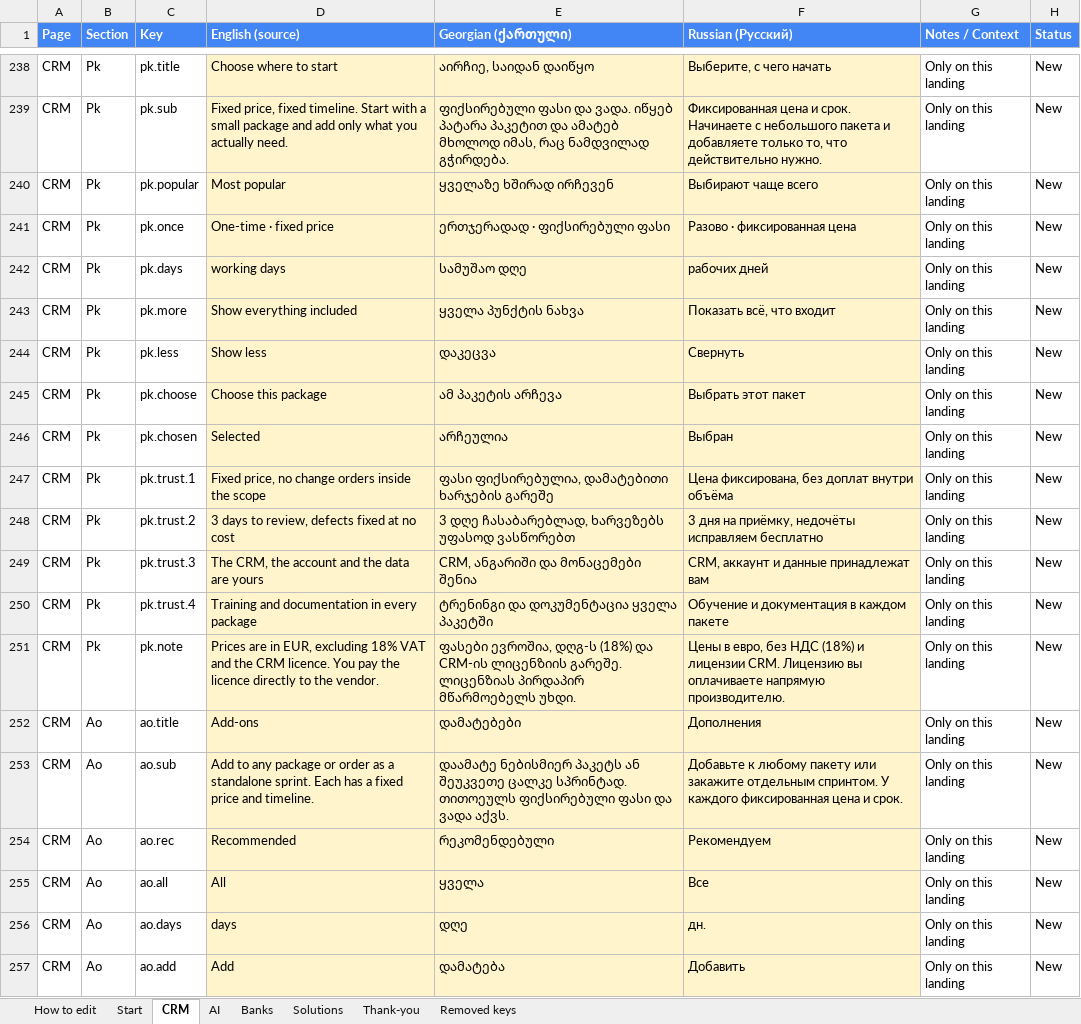
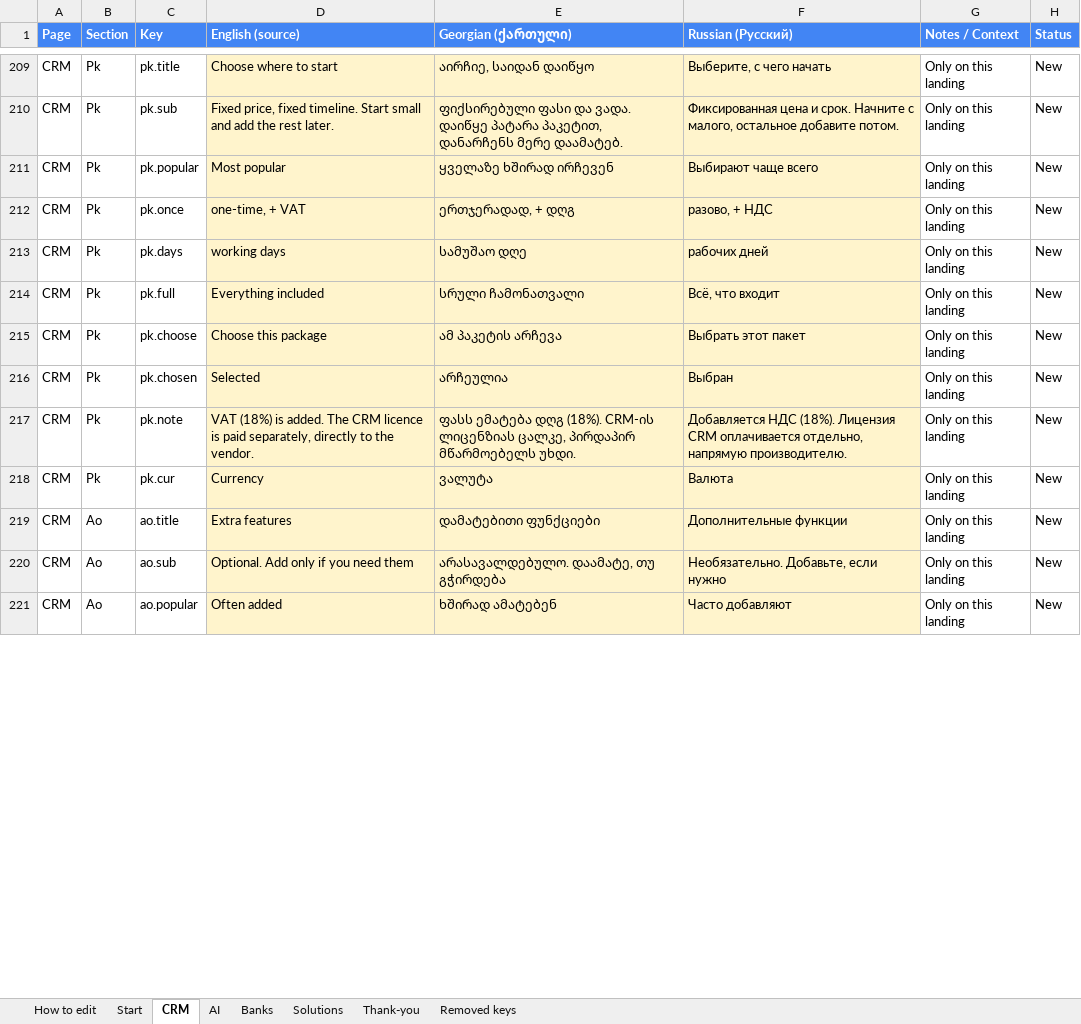
Before and after one commit to Unitty-hub/unitty-solutions-landing, an Excel workbook: Claude outputs/Unitty Solutions — Translations (EN_KA_RU).xlsx, sheet CRM, drawn as a sheet; only a part is shown, gaps mark what is left out; values as stored, in another font and other column widths than the file's, no borders; removed rows and columns are numbered as before the commit, all else as after; the diff covers the shown part only; the diff names each change by its address in the sheet, - before the commit and + after, or states it on an @@ line.

```diff
--- a/Claude outputs/Unitty Solutions — Translations (EN_KA_RU).xlsx (sheet CRM)
+++ b/Claude outputs/Unitty Solutions — Translations (EN_KA_RU).xlsx (sheet CRM)
-D210 (English (source)): …timeline. Start with a small package and add only what you actually need.
+D210 (English (source)): …timeline. Start small and add the rest later.
-E210 (Georgian (ქართული)): …და ვადა. იწყებ პატარა პაკეტით და ამატებ მხოლოდ იმას, რაც ნამდვილად გჭირდება.
+E210 (Georgian (ქართული)): …და ვადა. დაიწყე პატარა პაკეტით, დანარჩენს მერე დაამატებ.
-F210 (Russian (Русский)): …и срок. Начинаете с небольшого пакета и добавляете только то, что действительно нужно.
+F210 (Russian (Русский)): …и срок. Начните с малого, остальное добавите потом.
-D212 (English (source)): One-time · fixed price
+D212 (English (source)): one-time, + VAT
-E212 (Georgian (ქართული)): ერთჯერადად · ფიქსირებული ფასი
+E212 (Georgian (ქართული)): ერთჯერადად, + დღგ
-F212 (Russian (Русский)): Разово · фиксированная цена
+F212 (Russian (Русский)): разово, + НДС
-C214 (Key): pk.more
+C214 (Key): pk.full
-D214 (English (source)): Show everything included
+D214 (English (source)): Everything included
-E214 (Georgian (ქართული)): ყველა პუნქტის ნახვა
+E214 (Georgian (ქართული)): სრული ჩამონათვალი
-F214 (Russian (Русский)): Показать всё, что входит
+F214 (Russian (Русский)): Всё, что входит
-row 244: CRM | Pk | pk.less | Show less | დაკეცვა | Свернуть | Only on this landing | New
-row 247: CRM | Pk | pk.trust.1 | Fixed price, no change orders inside the scope | ფასი ფიქსირებულია, დამატებითი ხარჯების გარეშე | Цена фиксирована, без доплат внутри объёма | Only on this landing | New
-row 248: CRM | Pk | pk.trust.2 | 3 days to review, defects fixed at no cost | 3 დღე ჩასაბარებლად, ხარვეზებს უფასოდ ვასწორებთ | 3 дня на приёмку, недочёты исправляем бесплатно | Only on this landing | New
-row 249: CRM | Pk | pk.trust.3 | The CRM, the account and the data are yours | CRM, ანგარიში და მონაცემები შენია | CRM, аккаунт и данные принадлежат вам | Only on this landing | New
-row 250: CRM | Pk | pk.trust.4 | Training and documentation in every package | ტრენინგი და დოკუმენტაცია ყველა პაკეტში | Обучение и документация в каждом пакете | Only on this landing | New
-D217 (English (source)): Prices are in EUR, excluding 18% VAT and the CRM licence. You pay the licence directly to…
+D217 (English (source)): VAT (18%) is added. The CRM licence is paid separately, directly to…
-E217 (Georgian (ქართული)): ფასები ევროშია, დღგ-ს (18%) და CRM-ის ლიცენზიის გარეშე. ლიცენზიას პირდაპირ მწარმოებელს…
+E217 (Georgian (ქართული)): ფასს ემატება დღგ (18%). CRM-ის ლიცენზიას ცალკე, პირდაპირ მწარმოებელს…
-F217 (Russian (Русский)): Цены в евро, без НДС (18%) и лицензии CRM. Лицензию вы оплачиваете напрямую производителю.
+F217 (Russian (Русский)): Добавляется НДС (18%). Лицензия CRM оплачивается отдельно, напрямую производителю.
+row 218: CRM | Pk | pk.cur | Currency | ვალუტა | Валюта | Only on this landing | New
-D219 (English (source)): Add-ons
+D219 (English (source)): Extra features
-E219 (Georgian (ქართული)): დამატებები
+E219 (Georgian (ქართული)): დამატებითი ფუნქციები
-F219 (Russian (Русский)): Дополнения
+F219 (Russian (Русский)): Дополнительные функции
-D220 (English (source)): Add to any package or order as a standalone sprint. Each has a fixed price and timeline.
+D220 (English (source)): Optional. Add only if you need them
-E220 (Georgian (ქართული)): დაამატე ნებისმიერ პაკეტს ან შეუკვეთე ცალკე სპრინტად. თითოეულს ფიქსირებული ფასი და ვადა აქვს.
+E220 (Georgian (ქართული)): არასავალდებულო. დაამატე, თუ გჭირდება
-F220 (Russian (Русский)): Добавьте к любому пакету или закажите отдельным спринтом. У каждого фиксированная цена и срок.
+F220 (Russian (Русский)): Необязательно. Добавьте, если нужно
-row 254: CRM | Ao | ao.rec | Recommended | რეკომენდებული | Рекомендуем | Only on this landing | New
-row 255: CRM | Ao | ao.all | All | ყველა | Все | Only on this landing | New
-row 256: CRM | Ao | ao.days | days | დღე | дн. | Only on this landing | New
-C221 (Key): ao.add
+C221 (Key): ao.popular
-D221 (English (source)): Add
+D221 (English (source)): Often added
-E221 (Georgian (ქართული)): დამატება
+E221 (Georgian (ქართული)): ხშირად ამატებენ
-F221 (Russian (Русский)): Добавить
+F221 (Russian (Русский)): Часто добавляют
```
Also changed, not shown: 8 added rows, 34 removed rows, 15 moved rows and 26 edited cells elsewhere in this sheet, 6 other files.
